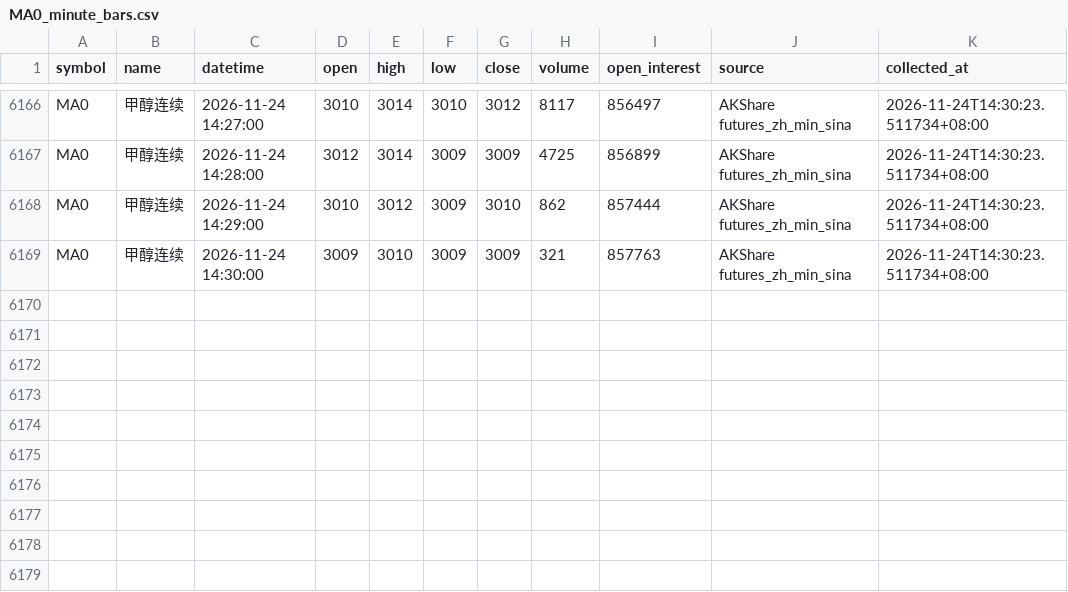
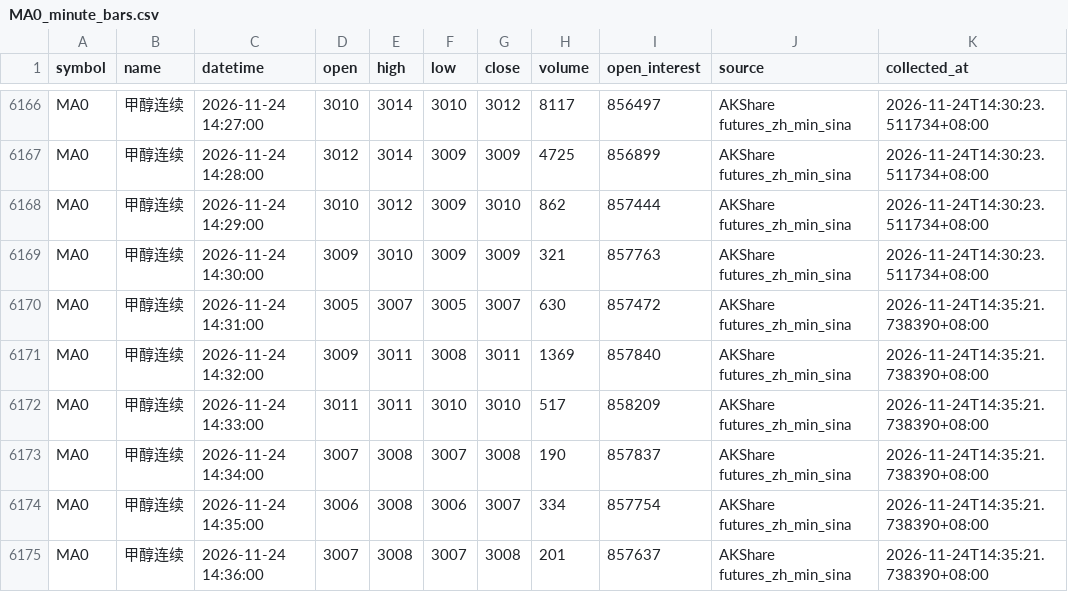
Before and after one commit to luckyjohnlucky/akshare-futures-data, a CSV file: output/MA0_minute_bars.csv, drawn as a sheet; only a part is shown, gaps mark what is left out.

```diff
--- a/output/MA0_minute_bars.csv
+++ b/output/MA0_minute_bars.csv
@@ -6169 +6169,7 @@ MA0,甲醇连续,2026-11-24 14:29:00,3010,3012,3009,3010,862,857444,AKShare futu
 MA0,甲醇连续,2026-11-24 14:30:00,3009,3010,3009,3009,321,857763,AKShare futures_zh_min_sina,2026-11-24T14:30:23.511734+08:00
+MA0,甲醇连续,2026-11-24 14:31:00,3005,3007,3005,3007,630,857472,AKShare futures_zh_min_sina,2026-11-24T14:35:21.738390+08:00
+MA0,甲醇连续,2026-11-24 14:32:00,3009,3011,3008,3011,1369,857840,AKShare futures_zh_min_sina,2026-11-24T14:35:21.738390+08:00
+MA0,甲醇连续,2026-11-24 14:33:00,3011,3011,3010,3010,517,858209,AKShare futures_zh_min_sina,2026-11-24T14:35:21.738390+08:00
+MA0,甲醇连续,2026-11-24 14:34:00,3007,3008,3007,3008,190,857837,AKShare futures_zh_min_sina,2026-11-24T14:35:21.738390+08:00
+MA0,甲醇连续,2026-11-24 14:35:00,3006,3008,3006,3007,334,857754,AKShare futures_zh_min_sina,2026-11-24T14:35:21.738390+08:00
+MA0,甲醇连续,2026-11-24 14:36:00,3007,3008,3007,3008,201,857637,AKShare futures_zh_min_sina,2026-11-24T14:35:21.738390+08:00
```
Also changed, not shown: output/PP0_minute_bars.csv, output/RB0_minute_bars.csv, 6 other files.
